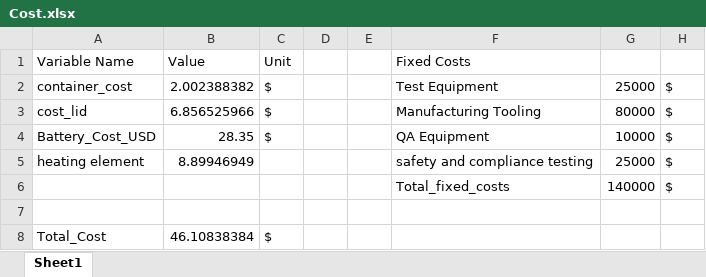
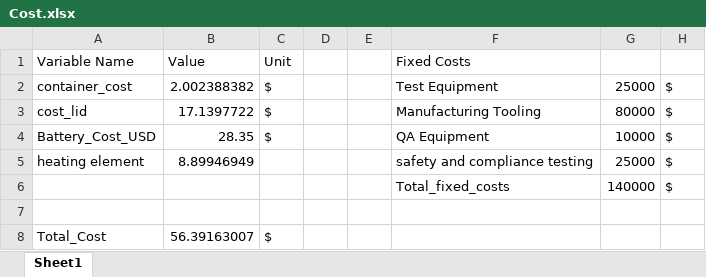
Before and after one commit to mbailey44/ASE6002PEK, an Excel workbook: Cost/Cost.xlsx, sheet Sheet1, drawn as a sheet; values as stored, in another font and other column widths than the file's, no borders; the diff names each change by its address in the sheet, - before the commit and + after, or states it on an @@ line.

```diff
--- a/Cost/Cost.xlsx (sheet Sheet1)
+++ b/Cost/Cost.xlsx (sheet Sheet1)
-B3 (Value): 6.856525966
+B3 (Value): 17.1397722
-B8 (Value): 46.10838384
+B8 (Value): 56.39163007
```
Also changed, not shown: Dimensions_Lid/lid_dimensions.xlsx, Excel Plug-In4/Fluid Capacity Mass.xlsx, 23 other files.
